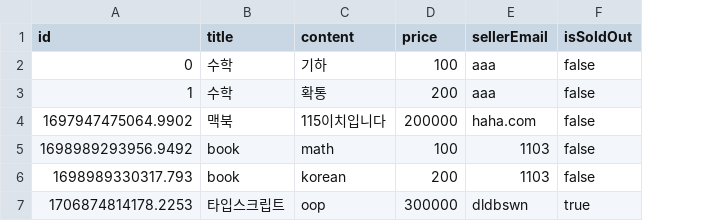
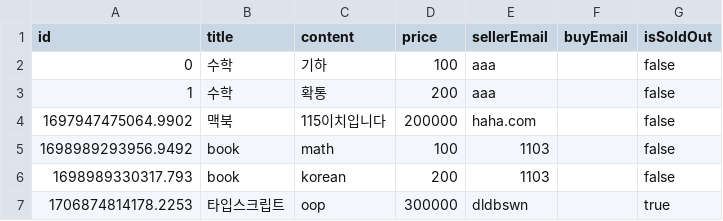
Before and after one commit to leeyoonju0507/OOP, a CSV file: app/oop/data/products.csv, drawn as a sheet; the diff names each change by its address in the sheet, - before the commit and + after, or states it on an @@ line.

```diff
--- a/app/oop/data/products.csv
+++ b/app/oop/data/products.csv
+column F (buyEmail), empty
```
Also changed, not shown: 9 other files.
